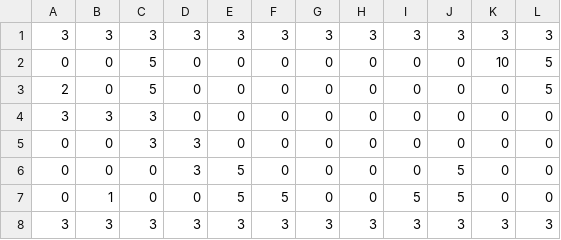
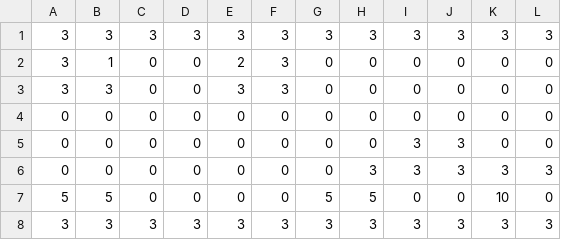
Before and after one commit to NSKnishiko245/wwNankotu, a CSV file: Assets/Resources/StageData/Stage20.csv, drawn as a sheet.

```diff
--- a/Assets/Resources/StageData/Stage20.csv
+++ b/Assets/Resources/StageData/Stage20.csv
@@ -1,8 +1,8 @@
 3,3,3,3,3,3,3,3,3,3,3,3,
-0,0,5,0,0,0,0,0,0,0,10,5,
-2,0,5,0,0,0,0,0,0,0,0,5,
-3,3,3,0,0,0,0,0,0,0,0,0,
-0,0,3,3,0,0,0,0,0,0,0,0,
-0,0,0,3,5,0,0,0,0,5,0,0,
-0,1,0,0,5,5,0,0,5,5,0,0,
+3,1,0,0,2,3,0,0,0,0,0,0,
+3,3,0,0,3,3,0,0,0,0,0,0,
+0,0,0,0,0,0,0,0,0,0,0,0,
+0,0,0,0,0,0,0,0,3,3,0,0,
+0,0,0,0,0,0,0,3,3,3,3,3,
+5,5,0,0,0,0,5,5,0,0,10,0,
 3,3,3,3,3,3,3,3,3,3,3,3,
```
Also changed, not shown: Assets/Resources/StageData/Stage19.csv, Assets/Resources/StageData/Stage2.csv, 55 other files.
